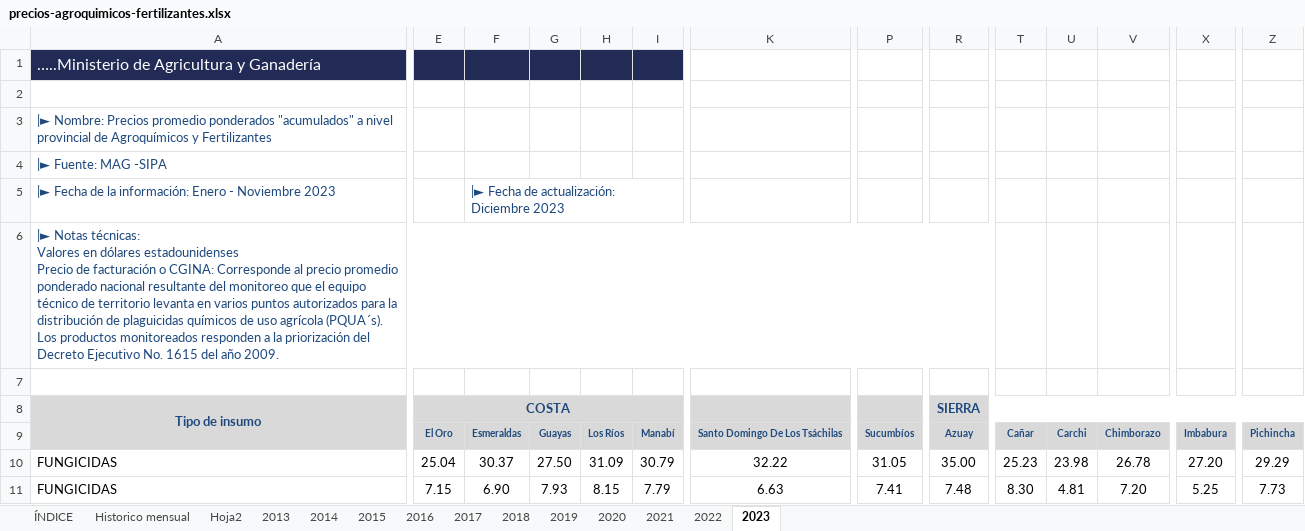
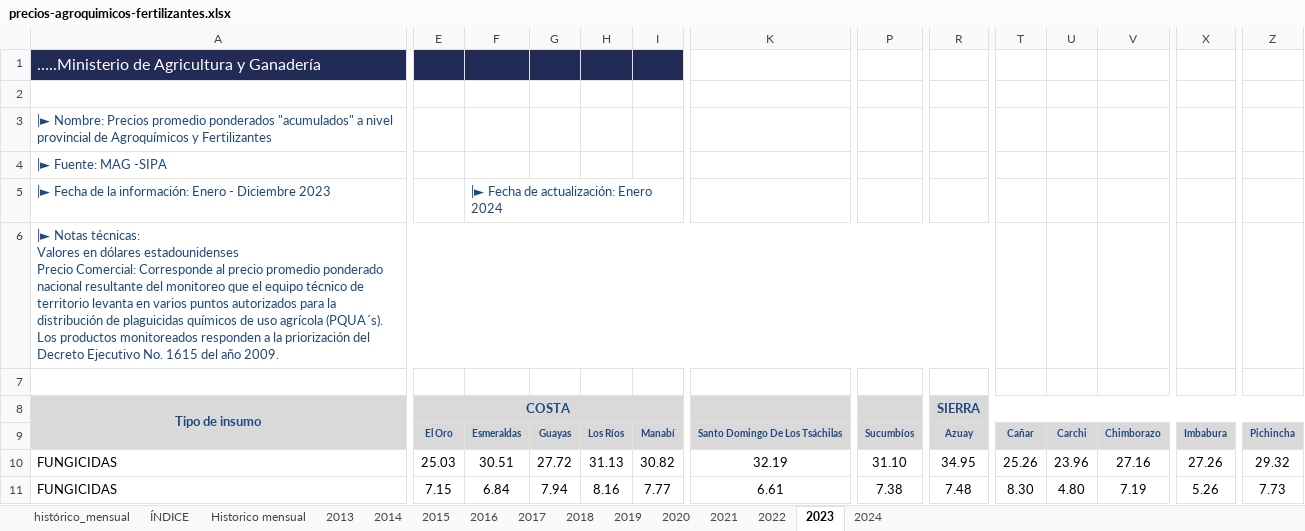
Before and after one commit to IFTrejoM/time-series-fertilizer-price-predictor, an Excel workbook: data/precios-agroquimicos-fertilizantes.xlsx, sheet 2023, drawn as a sheet; only a part is shown, gaps mark what is left out; values as stored, in another font and other column widths than the file's, no borders; ↵ is a line break in a cell; the diff covers the shown part only; the diff names each change by its address in the sheet, - before the commit and + after, or states it on an @@ line.

Commit message:
Homologación de precios de insumos finalizada. Continúa actualización de datos.

```diff
--- a/data/precios-agroquimicos-fertilizantes.xlsx (sheet 2023)
+++ b/data/precios-agroquimicos-fertilizantes.xlsx (sheet 2023)
-sheet tab: Hoja2
+sheet tab: histórico_mensual
+sheet tab: 2024
@@ sheet tab order changed: histórico_mensual | ÍNDICE | Historico mensual | 2013 | 2014 | 2015 | 2016 | 2017 | 2018 | 2019 | 2020 | 2021 | 2022 | 2023 | 2024 @@
-A5: …Enero - Noviembre 2023
+A5: …Enero - Diciembre 2023
-F5: |► Fecha de actualización: Diciembre 2023
+F5: |► Fecha de actualización: Enero 2024
-A6: …estadounidenses ↵ Precio de facturación o CGINA: Corresponde al…
+A6: …estadounidenses ↵ Precio Comercial: Corresponde al…
-E10: 25.04
+E10: 25.03
-F10: 30.37
+F10: 30.51
-G10: 27.50
+G10: 27.72
-H10: 31.09
+H10: 31.13
-I10: 30.79
+I10: 30.82
-K10: 32.22
+K10: 32.19
-P10: 31.05
+P10: 31.10
-R10: 35.00
+R10: 34.95
-T10: 25.23
+T10: 25.26
-U10: 23.98
+U10: 23.96
-V10: 26.78
+V10: 27.16
-X10: 27.20
+X10: 27.26
-Z10: 29.29
+Z10: 29.32
-F11: 6.90
+F11: 6.84
-G11: 7.93
+G11: 7.94
-H11: 8.15
+H11: 8.16
-I11: 7.79
+I11: 7.77
-K11: 6.63
+K11: 6.61
-P11: 7.41
+P11: 7.38
-U11: 4.81
+U11: 4.80
-V11: 7.20
+V11: 7.19
-X11: 5.25
+X11: 5.26
```
Also changed, not shown: 3 added rows, 3 removed rows and 147 edited cells elsewhere in this sheet, sheet histórico_mensual, sheet Historico mensual, sheet ÍNDICE, sheet 2013, sheet 2014, sheet 2017, 7 more sheets, data/precios-combustibles.xlsx, 40 other files.
